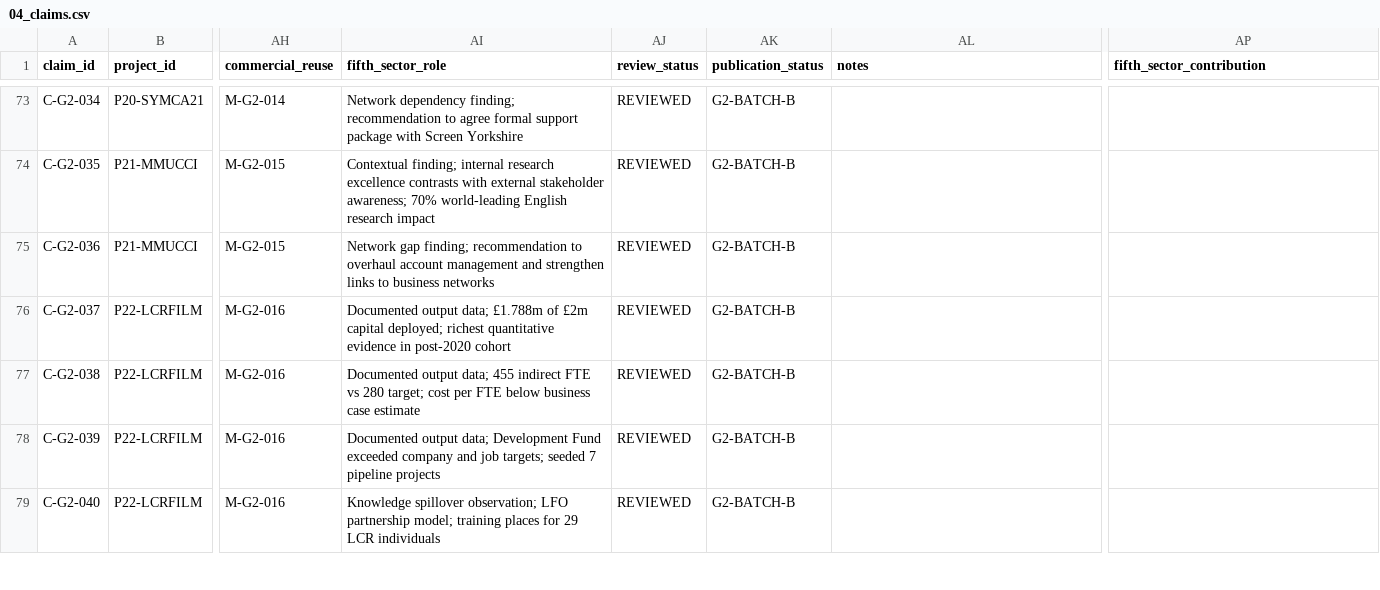
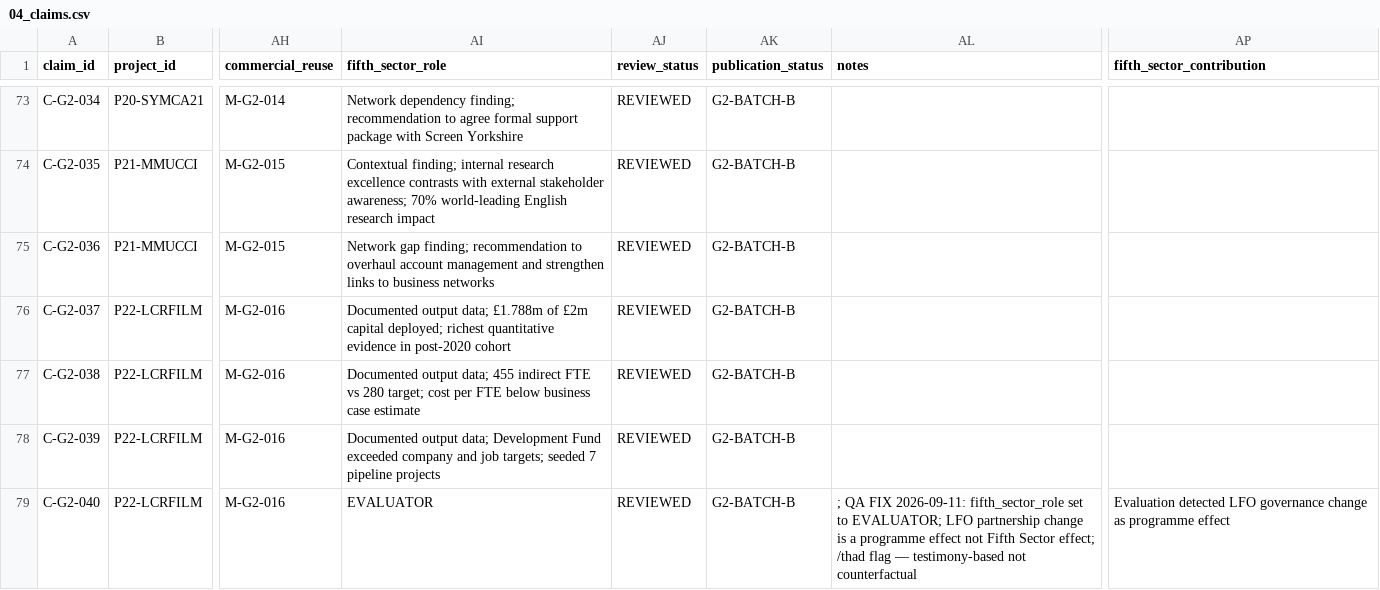
Before and after one commit to iainbe/ProjectClassifier, a CSV file: 04_claims.csv, drawn as a sheet; only a part is shown, gaps mark what is left out; the diff covers the shown part only; the diff names each change by its address in the sheet, - before the commit and + after, or states it on an @@ line.

```diff
--- a/04_claims.csv
+++ b/04_claims.csv
-AI79 (fifth_sector_role): Knowledge spillover observation; LFO partnership model; training places for 29 LCR individuals
+AI79 (fifth_sector_role): EVALUATOR
-AL79 (notes): (empty)
+AL79 (notes): ; QA FIX 2026-09-11: fifth_sector_role set to EVALUATOR; LFO partnership change is a programme effect not Fifth Sector effect; /thad flag — testimony-based not counterfactual
-AP79 (fifth_sector_contribution): (empty)
+AP79 (fifth_sector_contribution): Evaluation detected LFO governance change as programme effect
```
Also changed, not shown: 37 edited cells elsewhere in this file, 10_review_history.csv, 1 other file.
